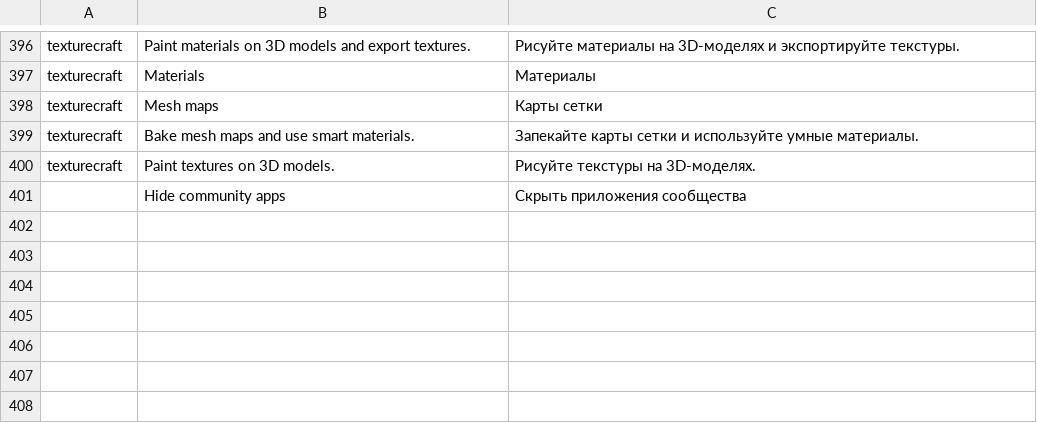
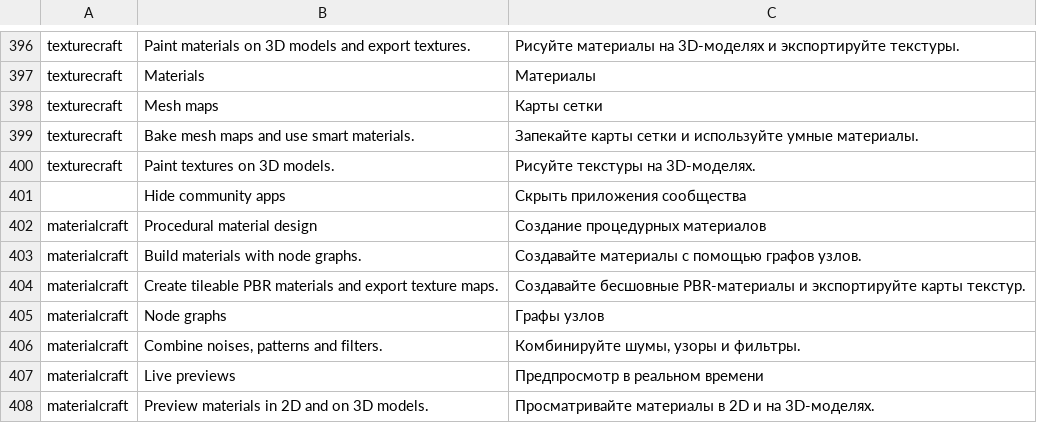
Before and after one commit to ripDZL/craft-launcher, a TSV file: crates/ui-egui/src/i18n/ru.tsv, drawn as a sheet; only a part is shown, gaps mark what is left out; the diff names each change by its address in the sheet, - before the commit and + after, or states it on an @@ line.

Commit message:
Localize MaterialCraft catalog in remaining SuiteDock languages

```diff
--- a/crates/ui-egui/src/i18n/ru.tsv
+++ b/crates/ui-egui/src/i18n/ru.tsv
+row 402: materialcraft | Procedural material design | Создание процедурных материалов
+row 403: materialcraft | Build materials with node graphs. | Создавайте материалы с помощью графов узлов.
+row 404: materialcraft | Create tileable PBR materials and export texture maps. | Создавайте бесшовные PBR-материалы и экспортируйте карты текстур.
+row 405: materialcraft | Node graphs | Графы узлов
+row 406: materialcraft | Combine noises, patterns and filters. | Комбинируйте шумы, узоры и фильтры.
+row 407: materialcraft | Live previews | Предпросмотр в реальном времени
+row 408: materialcraft | Preview materials in 2D and on 3D models. | Просматривайте материалы в 2D и на 3D-моделях.
```
Also changed, not shown: crates/ui-egui/src/i18n/ja.tsv, crates/ui-egui/src/i18n/pl.tsv, 2 other files.
